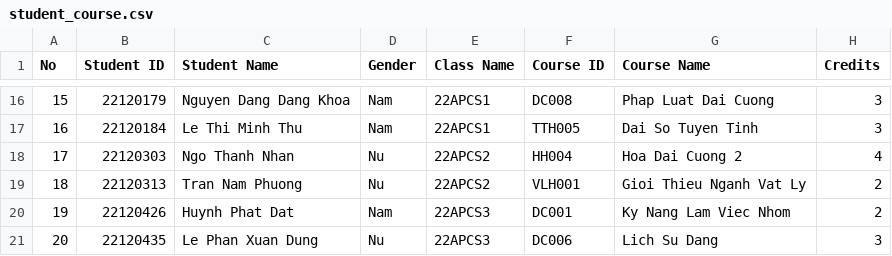
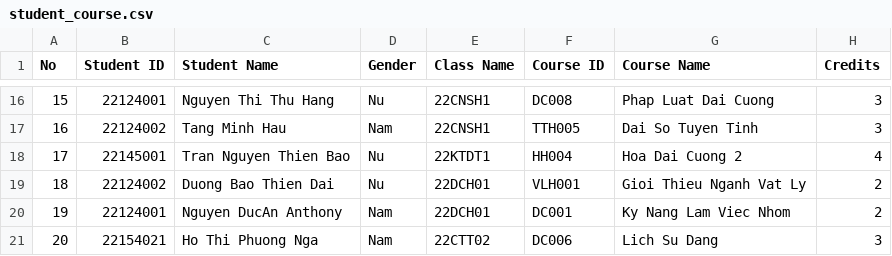
Before and after one commit to nban22/final_group08, a CSV file: student_course.csv, drawn as a sheet; only a part is shown, gaps mark what is left out; the diff covers the shown part only; the diff names each change by its address in the sheet, - before the commit and + after, or states it on an @@ line.

```diff
--- a/student_course.csv
+++ b/student_course.csv
-B16 (Student ID): 22120179
+B16 (Student ID): 22124001
-C16 (Student Name): Nguyen Dang Dang Khoa
+C16 (Student Name): Nguyen Thi Thu Hang
-D16 (Gender): Nam
+D16 (Gender): Nu
-E16:E17 (Class Name): 22APCS1
+E16:E17 (Class Name): 22CNSH1
-B17 (Student ID): 22120184
+B17 (Student ID): 22124002
-C17 (Student Name): Le Thi Minh Thu
+C17 (Student Name): Tang Minh Hau
-B18 (Student ID): 22120303
+B18 (Student ID): 22145001
-C18 (Student Name): Ngo Thanh Nhan
+C18 (Student Name): Tran Nguyen Thien Bao
-E18 (Class Name): 22APCS2
+E18 (Class Name): 22KTDT1
-B19 (Student ID): 22120313
+B19 (Student ID): 22124002
-C19 (Student Name): Tran Nam Phuong
+C19 (Student Name): Duong Bao Thien Dai
-E19 (Class Name): 22APCS2
+E19 (Class Name): 22DCH01
-B20 (Student ID): 22120426
+B20 (Student ID): 22124001
-C20 (Student Name): Huynh Phat Dat
+C20 (Student Name): Nguyen DucAn Anthony
-E20 (Class Name): 22APCS3
+E20 (Class Name): 22DCH01
-B21 (Student ID): 22120435
+B21 (Student ID): 22154021
-C21 (Student Name): Le Phan Xuan Dung
+C21 (Student Name): Ho Thi Phuong Nga
-D21 (Gender): Nu
+D21 (Gender): Nam
-E21 (Class Name): 22APCS3
+E21 (Class Name): 22CTT02
```
Also changed, not shown: 68 edited cells elsewhere in this file, 4 other files.
